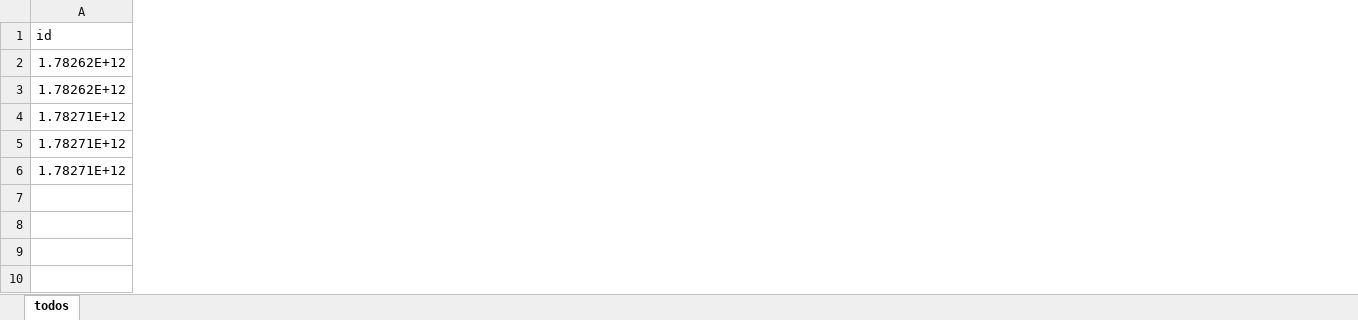
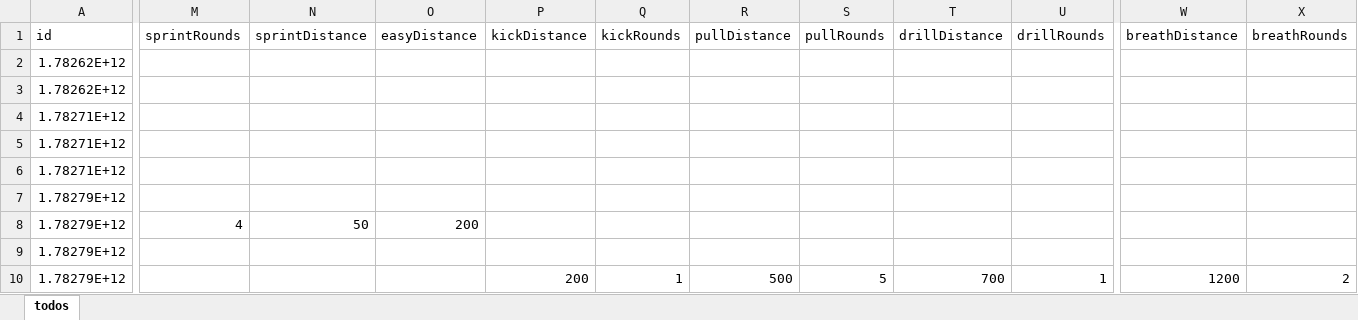
Before and after one commit to legaudinier/swimWorkouts, an Excel workbook: src/server/savedSwims.xlsx, sheet todos, drawn as a sheet; only a part is shown, gaps mark what is left out; values as stored, in another font and other column widths than the file's, no borders; rows hold the shown columns only; the diff covers the shown part only; the diff names each change by its address in the sheet, - before the commit and + after, or states it on an @@ line.

Commit message:
Saved workouts now formatted

```diff
--- a/src/server/savedSwims.xlsx (sheet todos)
+++ b/src/server/savedSwims.xlsx (sheet todos)
+column M (sprintRounds), empty
+column N (sprintDistance), empty
+column O (easyDistance), empty
+column P (kickDistance), empty
+column Q (kickRounds), empty
+column R (pullDistance), empty
+column S (pullRounds), empty
+column T (drillDistance), empty
+column U (drillRounds), empty
+column W (breathDistance), empty
+column X (breathRounds), empty
+row 7: 1.78279E+12
+row 8: 1.78279E+12 | 4 | 50 | 200
+row 9: 1.78279E+12
+row 10: 1.78279E+12 |  |  |  | 200 | 1 | 500 | 5 | 700 | 1 | 1200 | 2
```
Also changed, not shown: 3 added columns elsewhere in this sheet, 5 other files.
